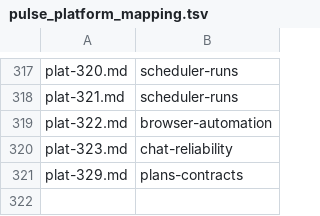
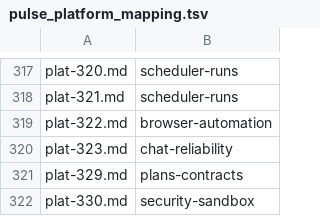
Before and after one commit to manishiitg/coding-agent-loop, a TSV file: docs/bugs/pulse_platform_mapping.tsv, drawn as a sheet; only a part is shown, gaps mark what is left out.

```diff
--- a/docs/bugs/pulse_platform_mapping.tsv
+++ b/docs/bugs/pulse_platform_mapping.tsv
@@ -321 +321,2 @@ plat-323.md	chat-reliability
 plat-329.md	plans-contracts
+plat-330.md	security-sandbox
```
Also changed, not shown: 21 other files.
